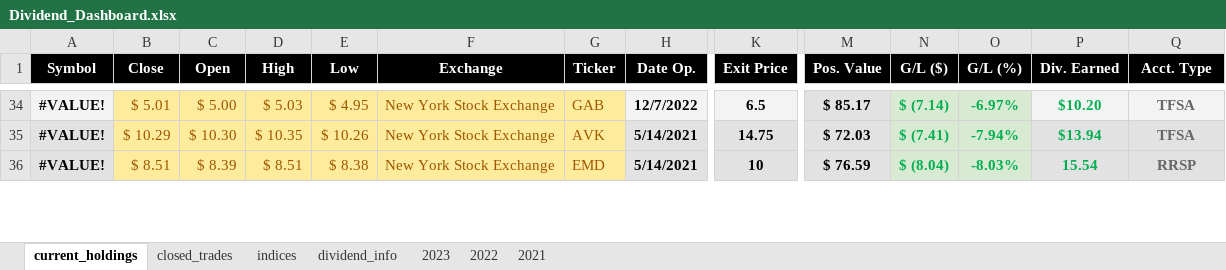
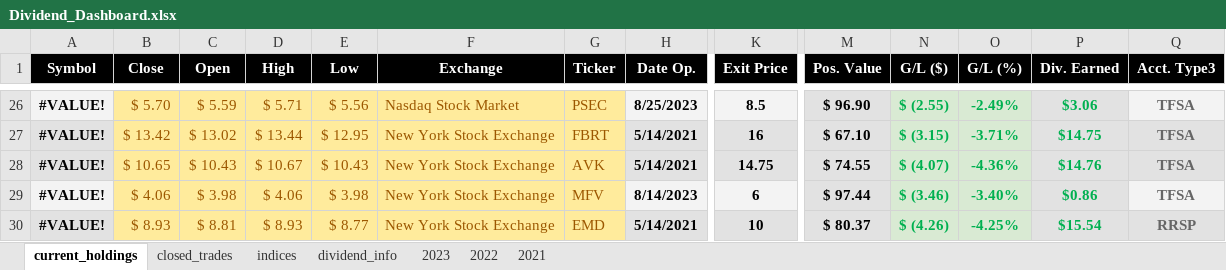
Before and after one commit to UFXtrendscalper/Dividend_Project, an Excel workbook: DIVIDEND DASHBOARD/data/Dividend_Dashboard.xlsx, sheet current_holdings, drawn as a sheet; only a part is shown, gaps mark what is left out; values as stored, in another font and other column widths than the file's, no borders; conditional formats and table styles not drawn; addresses are those after the commit; rows hold the shown columns only; the diff covers the shown part only; the diff names each change by its address in the sheet, - before the commit and + after, or states it on an @@ line.

```diff
--- a/DIVIDEND DASHBOARD/data/Dividend_Dashboard.xlsx (sheet current_holdings)
+++ b/DIVIDEND DASHBOARD/data/Dividend_Dashboard.xlsx (sheet current_holdings)
-Q1: Acct. Type
+Q1: Acct. Type3
-B26 (Close): $ 5.01
+B26 (Close): $ 5.70
-C26 (Open): $ 5.00
+C26 (Open): $ 5.59
-D26 (High): $ 5.03
+D26 (High): $ 5.71
-E26 (Low): $ 4.95
+E26 (Low): $ 5.56
-F26 (Exchange): New York Stock Exchange
+F26 (Exchange): Nasdaq Stock Market
-G26 (Ticker): GAB
+G26 (Ticker): PSEC
-H26 (Date Op.): 12/7/2022
+H26 (Date Op.): 8/25/2023
-K26 (Exit Price): 6.5
+K26 (Exit Price): 8.5
-M26 (Pos. Value): $ 85.17
+M26 (Pos. Value): $ 96.90
-N26 (G/L ($)): $ (7.14)
+N26 (G/L ($)): $ (2.55)
-O26 (G/L (%)): -6.97%
+O26 (G/L (%)): -2.49%
-P26 (Div. Earned): $10.20
+P26 (Div. Earned): $3.06
+row 27: #VALUE! | $ 13.42 | $ 13.02 | $ 13.44 | $ 12.95 | New York Stock Exchange | FBRT | 5/14/2021 | 16 | $ 67.10 | $ (3.15) | -3.71% | $14.75 | TFSA
-B28 (Close): $ 10.29
+B28 (Close): $ 10.65
-C28 (Open): $ 10.30
+C28 (Open): $ 10.43
-D28 (High): $ 10.35
+D28 (High): $ 10.67
-E28 (Low): $ 10.26
+E28 (Low): $ 10.43
-M28 (Pos. Value): $ 72.03
+M28 (Pos. Value): $ 74.55
-N28 (G/L ($)): $ (7.41)
+N28 (G/L ($)): $ (4.07)
-O28 (G/L (%)): -7.94%
+O28 (G/L (%)): -4.36%
-P28 (Div. Earned): $13.94
+P28 (Div. Earned): $14.76
+row 29: #VALUE! | $ 4.06 | $ 3.98 | $ 4.06 | $ 3.98 | New York Stock Exchange | MFV | 8/14/2023 | 6 | $ 97.44 | $ (3.46) | -3.40% | $0.86 | TFSA
-B30 (Close): $ 8.51
+B30 (Close): $ 8.93
-C30 (Open): $ 8.39
+C30 (Open): $ 8.81
-D30 (High): $ 8.51
+D30 (High): $ 8.93
-E30 (Low): $ 8.38
+E30 (Low): $ 8.77
-M30 (Pos. Value): $ 76.59
+M30 (Pos. Value): $ 80.37
-N30 (G/L ($)): $ (8.04)
+N30 (G/L ($)): $ (4.26)
-O30 (G/L (%)): -8.03%
+O30 (G/L (%)): -4.25%
-P30 (Div. Earned): 15.54
+P30 (Div. Earned): $15.54
```
Also changed, not shown: 24 added rows, 31 removed rows and 269 edited cells elsewhere in this sheet, sheet dividend_info, sheet 2023, sheet closed_trades, sheet indices, formulas that keep their value, 2 other files.
